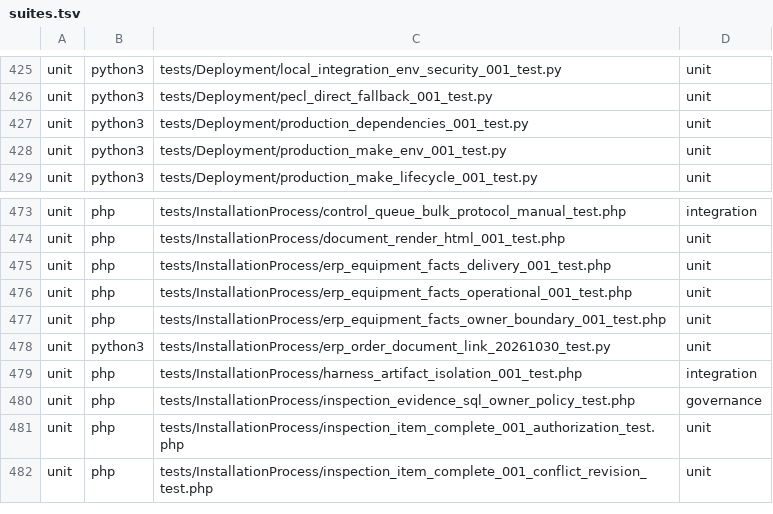
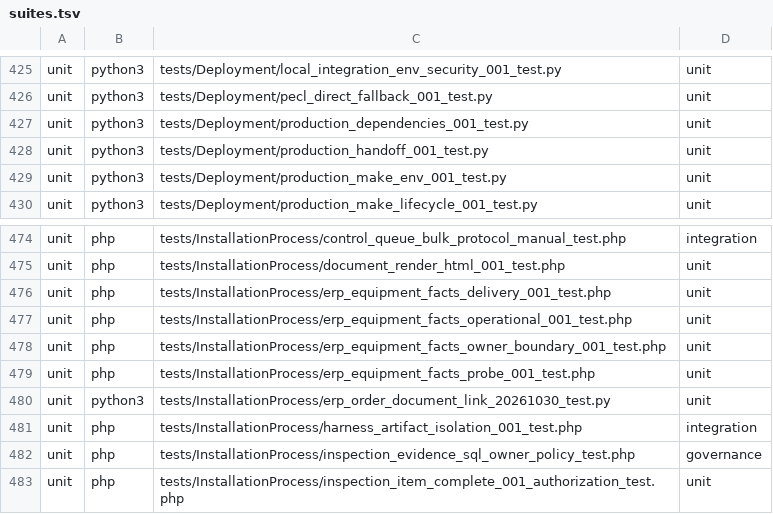
Before and after one commit to Antropophag/fm, a TSV file: tools/verification/suites.tsv, drawn as a sheet; only a part is shown, gaps mark what is left out; the shorter side is filled out with more unchanged rows; the diff names each change by its address in the sheet, - before the commit and + after, or states it on an @@ line.

Commit message:
fix(deploy): keep handoff env stable and qualify integrations

```diff
--- a/tools/verification/suites.tsv
+++ b/tools/verification/suites.tsv
+row 428: unit | python3 | tests/Deployment/production_handoff_001_test.py | unit
+row 479: unit | php | tests/InstallationProcess/erp_equipment_facts_probe_001_test.php | unit
```
Also changed, not shown: 19 other files.
